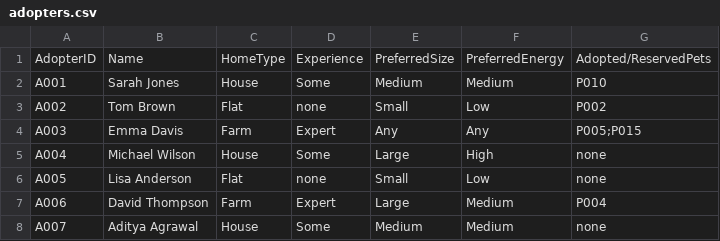
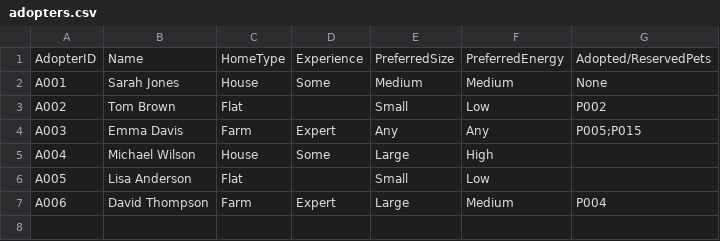
Before and after one commit to TheSecondCodingTurtle/PetAdoptionSite, a CSV file: adopters.csv, drawn as a sheet.

```diff
--- a/adopters.csv
+++ b/adopters.csv
@@ -1,8 +1,7 @@
 AdopterID,Name,HomeType,Experience,PreferredSize,PreferredEnergy,Adopted/ReservedPets
-A001,Sarah Jones,House,Some,Medium,Medium,P010
-A002,Tom Brown,Flat,none,Small,Low,P002
+A001,Sarah Jones,House,Some,Medium,Medium,None
+A002,Tom Brown,Flat,,Small,Low,P002
 A003,Emma Davis,Farm,Expert,Any,Any,P005;P015
-A004,Michael Wilson,House,Some,Large,High,none
-A005,Lisa Anderson,Flat,none,Small,Low,none
+A004,Michael Wilson,House,Some,Large,High,
+A005,Lisa Anderson,Flat,,Small,Low,
 A006,David Thompson,Farm,Expert,Large,Medium,P004
-A007,Aditya Agrawal,House,Some,Medium,Medium,none
```
Also changed, not shown: pets.csv, pets_backup.csv, 2 other files.
